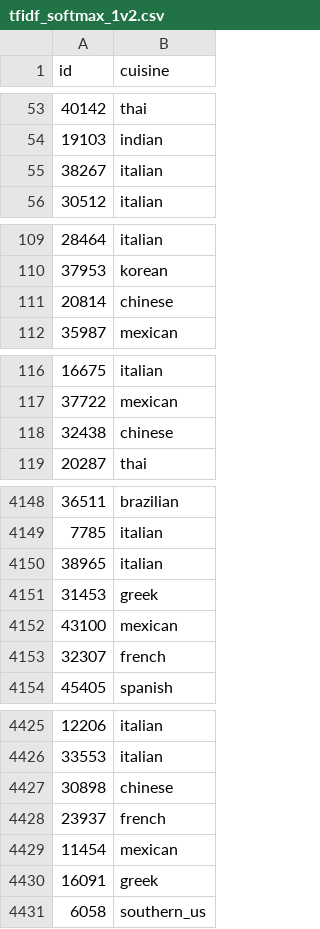
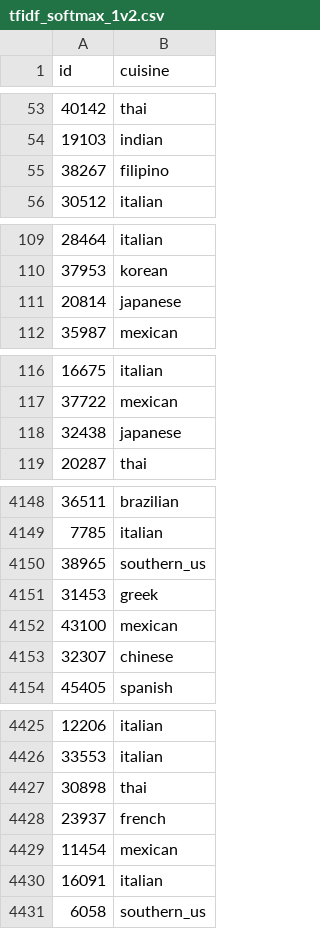
Before and after one commit to rachelbasse/kaggle-recipes, a CSV file: preds/tfidf_softmax_1v2.csv, drawn as a sheet; only a part is shown, gaps mark what is left out; the diff covers the shown part only.

```diff
--- a/preds/tfidf_softmax_1v2.csv
+++ b/preds/tfidf_softmax_1v2.csv
@@ -54,3 +54,3 @@ id,cuisine
 19103,indian
-38267,italian
+38267,filipino
 30512,italian
@@ -110,3 +110,3 @@ id,cuisine
 37953,korean
-20814,chinese
+20814,japanese
 35987,mexican
@@ -117,3 +117,3 @@ id,cuisine
 37722,mexican
-32438,chinese
+32438,japanese
 20287,thai
@@ -4149,6 +4149,6 @@ id,cuisine
 7785,italian
-38965,italian
+38965,southern_us
 31453,greek
 43100,mexican
-32307,french
+32307,chinese
 45405,spanish
@@ -4426,6 +4426,6 @@ id,cuisine
 33553,italian
-30898,chinese
+30898,thai
 23937,french
 11454,mexican
-16091,greek
+16091,italian
 6058,southern_us
```
Also changed, not shown: 170 edited cells elsewhere in this file, preds/tfidf_softmax_2v2.csv, 15 other files.
